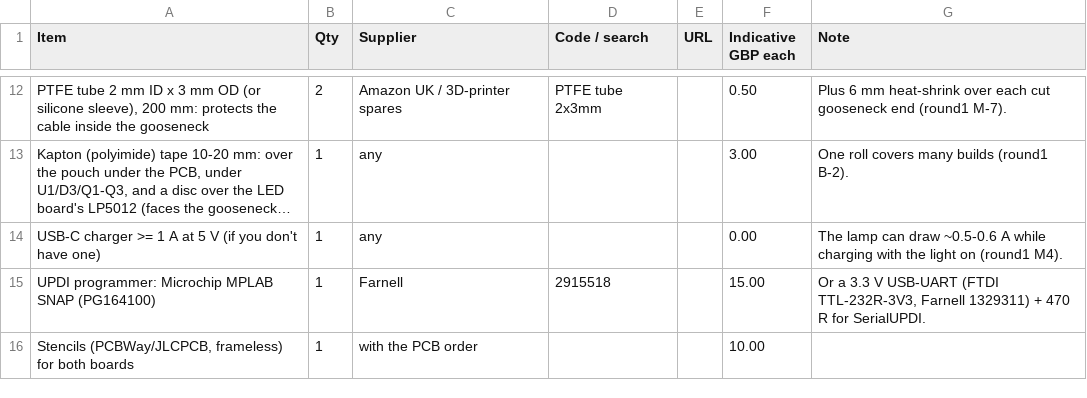
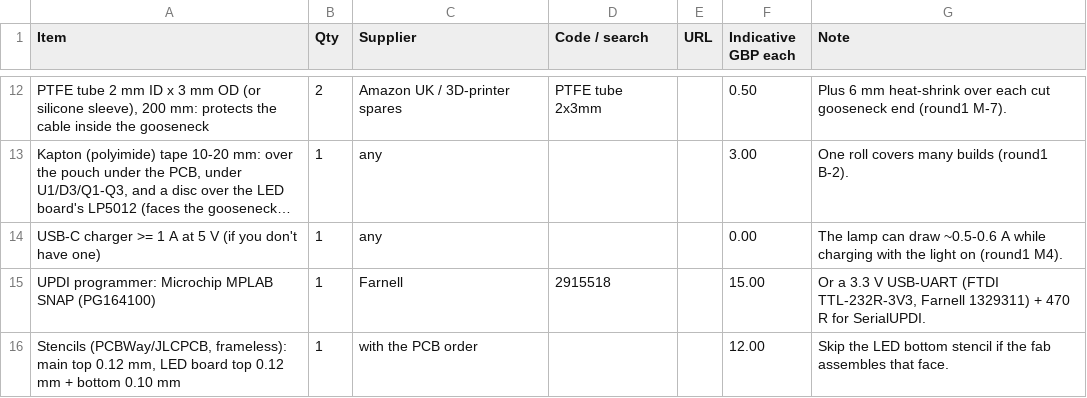
Before and after one commit to 14MM47/reading_light, a CSV file: bom/other_purchases.csv, drawn as a sheet; only a part is shown, gaps mark what is left out; long unchanged cells end in ….

```diff
--- a/bom/other_purchases.csv
+++ b/bom/other_purchases.csv
@@ -15,2 +15,2 @@ USB-C charger >= 1 A at 5 V (if you don't have one),1,any,,,0.00,The lamp can dr
 UPDI programmer: Microchip MPLAB SNAP (PG164100),1,Farnell,2915518,,15.00,"Or a 3.3 V USB-UART (FTDI TTL-232R-3V3, Farnell 1329311) + 470 R for SerialUPDI."
-"Stencils (PCBWay/JLCPCB, frameless) for both boards",1,with the PCB order,,,10.00,
+"Stencils (PCBWay/JLCPCB, frameless): main top 0.12 mm, LED board top 0.12 mm + bottom 0.10 mm",1,with the PCB order,,,12.00,Skip the LED bottom stencil if the fab assembles that face.
```
Also changed, not shown: 19 other files.
